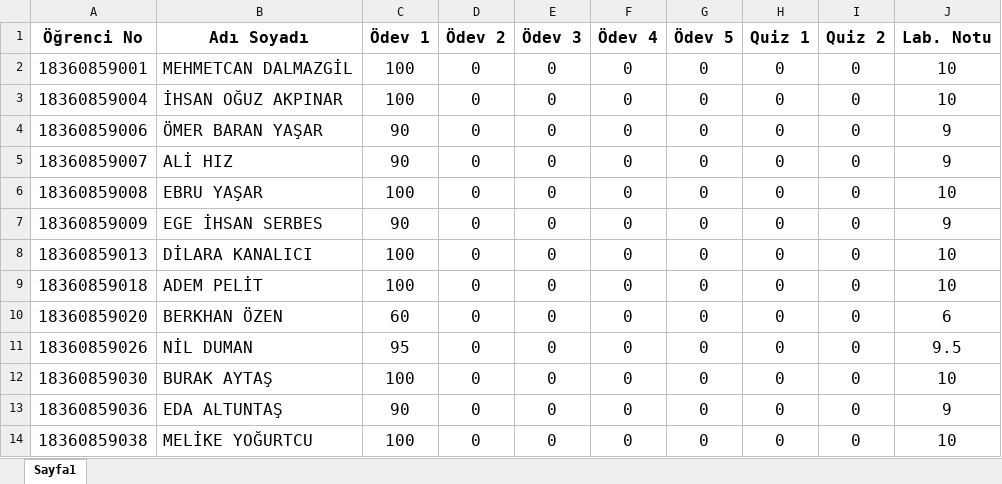
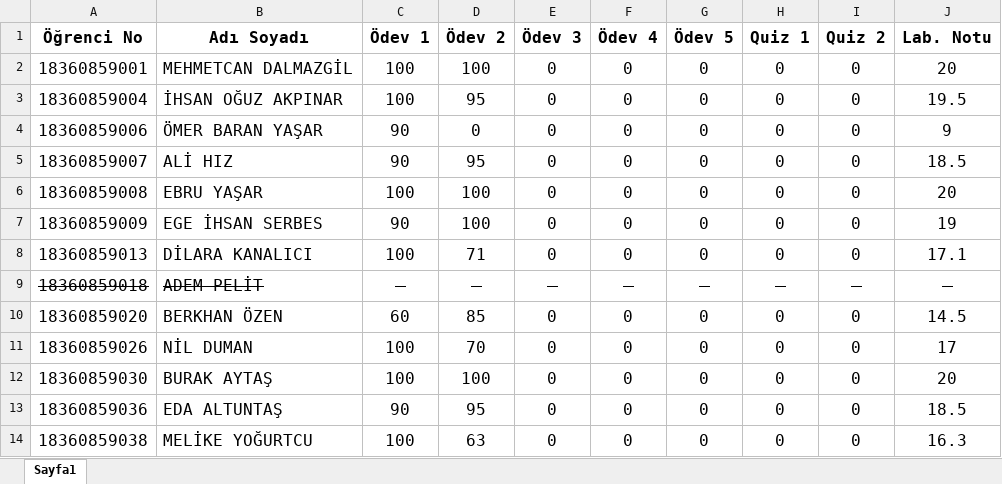
Before and after one commit to btu-cse/algorithms_programming, an Excel workbook: notlar.xlsx, sheet Sayfa1, drawn as a sheet; only a part is shown; values as stored, in another font and other column widths than the file's, no borders; conditional formats not drawn; the diff covers the shown part only; the diff names each change by its address in the sheet, - before the commit and + after, or states it on an @@ line.

Commit message:
ödev 2 not güncellemesi

```diff
--- a/notlar.xlsx (sheet Sayfa1)
+++ b/notlar.xlsx (sheet Sayfa1)
-D2 (Ödev 2): 0
+D2 (Ödev 2): 100
-J2 (Lab. Notu): 10
+J2 (Lab. Notu): 20
-D3 (Ödev 2): 0
+D3 (Ödev 2): 95
-J3 (Lab. Notu): 10
+J3 (Lab. Notu): 19.5
-D5 (Ödev 2): 0
+D5 (Ödev 2): 95
-J5 (Lab. Notu): 9
+J5 (Lab. Notu): 18.5
-D6:D7 (Ödev 2): 0
+D6:D7 (Ödev 2): 100
-J6 (Lab. Notu): 10
+J6 (Lab. Notu): 20
-J7 (Lab. Notu): 9
+J7 (Lab. Notu): 19
-D8 (Ödev 2): 0
+D8 (Ödev 2): 71
-J8 (Lab. Notu): 10
+J8 (Lab. Notu): 17.1
-A9:J9 strikethrough: off
+A9:J9 strikethrough: on
-C9 (Ödev 1): 100
+C9 (Ödev 1): -
-D9 (Ödev 2): 0
+D9 (Ödev 2): -
-E9 (Ödev 3): 0
+E9 (Ödev 3): -
-F9 (Ödev 4): 0
+F9 (Ödev 4): -
-G9 (Ödev 5): 0
+G9 (Ödev 5): -
-H9 (Quiz 1): 0
+H9 (Quiz 1): -
-I9 (Quiz 2): 0
+I9 (Quiz 2): -
-J9 (Lab. Notu): 10
+J9 (Lab. Notu): -
-D10 (Ödev 2): 0
+D10 (Ödev 2): 85
-J10 (Lab. Notu): 6
+J10 (Lab. Notu): 14.5
-C11 (Ödev 1): 95
+C11 (Ödev 1): 100
-D11 (Ödev 2): 0
+D11 (Ödev 2): 70
-J11 (Lab. Notu): 9.5
+J11 (Lab. Notu): 17
-D12 (Ödev 2): 0
+D12 (Ödev 2): 100
-J12 (Lab. Notu): 10
+J12 (Lab. Notu): 20
-D13 (Ödev 2): 0
+D13 (Ödev 2): 95
-J13 (Lab. Notu): 9
+J13 (Lab. Notu): 18.5
-D14 (Ödev 2): 0
+D14 (Ödev 2): 63
-J14 (Lab. Notu): 10
+J14 (Lab. Notu): 16.3
```
Also changed, not shown: 18 edited cells and merged cells elsewhere in this sheet.
